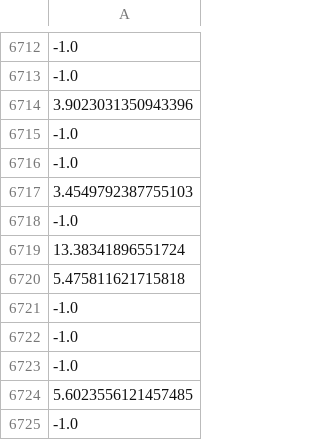
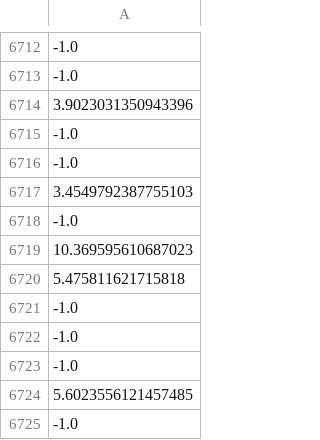
Before and after one commit to osj05081/project1, a CSV file: data/v_data.csv, drawn as a sheet; only a part is shown, gaps mark what is left out; the diff names each change by its address in the sheet, - before the commit and + after, or states it on an @@ line.

```diff
--- a/data/v_data.csv
+++ b/data/v_data.csv
-A6719: 13.38341896551724
+A6719: 10.369595610687023
```
